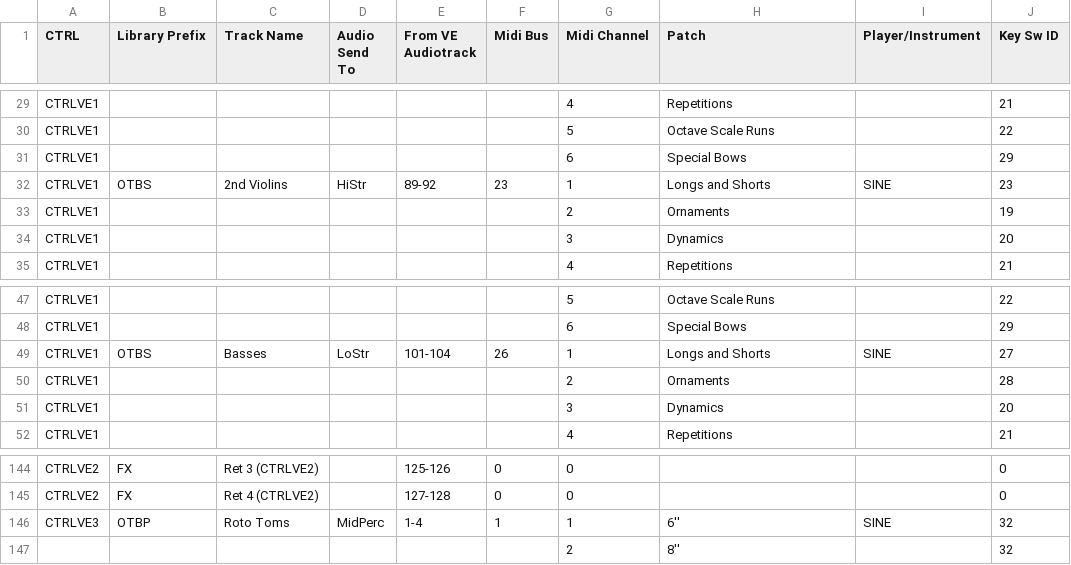
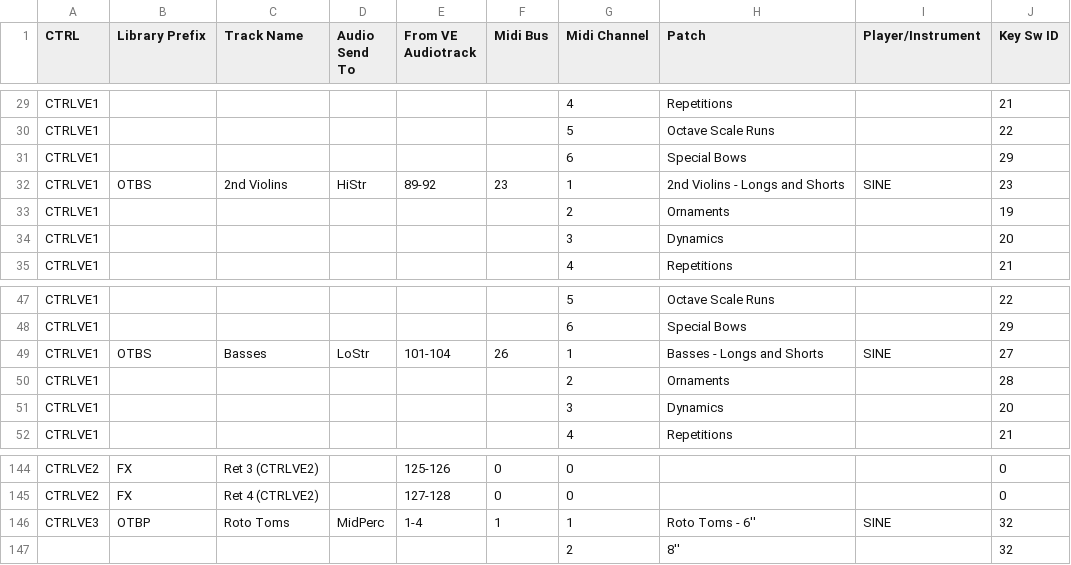
Before and after one commit to johanngrillenbeck/MCTM, a CSV file: Ressources/JG_SCORING_TEMPLATE_2025-11_INSTRUMENTS.csv, drawn as a sheet; only a part is shown, gaps mark what is left out; the diff covers the shown part only.

```diff
--- a/Ressources/JG_SCORING_TEMPLATE_2025-11_INSTRUMENTS.csv
+++ b/Ressources/JG_SCORING_TEMPLATE_2025-11_INSTRUMENTS.csv
@@ -31,3 +31,3 @@ CTRLVE1;;;;;;5;Octave Scale Runs;;22
 CTRLVE1;;;;;;6;Special Bows;;29
-CTRLVE1;OTBS;2nd Violins;HiStr;89-92;23;1;Longs and Shorts;SINE;23
+CTRLVE1;OTBS;2nd Violins;HiStr;89-92;23;1;2nd Violins - Longs and Shorts;SINE;23
 CTRLVE1;;;;;;2;Ornaments;;19
@@ -48,3 +48,3 @@ CTRLVE1;;;;;;5;Octave Scale Runs;;22
 CTRLVE1;;;;;;6;Special Bows;;29
-CTRLVE1;OTBS;Basses;LoStr;101-104;26;1;Longs and Shorts;SINE;27
+CTRLVE1;OTBS;Basses;LoStr;101-104;26;1;Basses - Longs and Shorts;SINE;27
 CTRLVE1;;;;;;2;Ornaments;;28
@@ -145,3 +145,3 @@ CTRLVE2;FX;Ret 3 (CTRLVE2);;125-126;0;0;;;0
 CTRLVE2;FX;Ret 4 (CTRLVE2);;127-128;0;0;;;0
-CTRLVE3;OTBP;Roto Toms;MidPerc;1-4;1;1;6'';SINE;32
+CTRLVE3;OTBP;Roto Toms;MidPerc;1-4;1;1;Roto Toms - 6'';SINE;32
 ;;;;;;2;8'';;32
```
Also changed, not shown: 9 edited cells elsewhere in this file, Ressources/JG_SCORING_TEMPLATE_2025-11_KEY_SWITCHES.csv, 2 other files.
